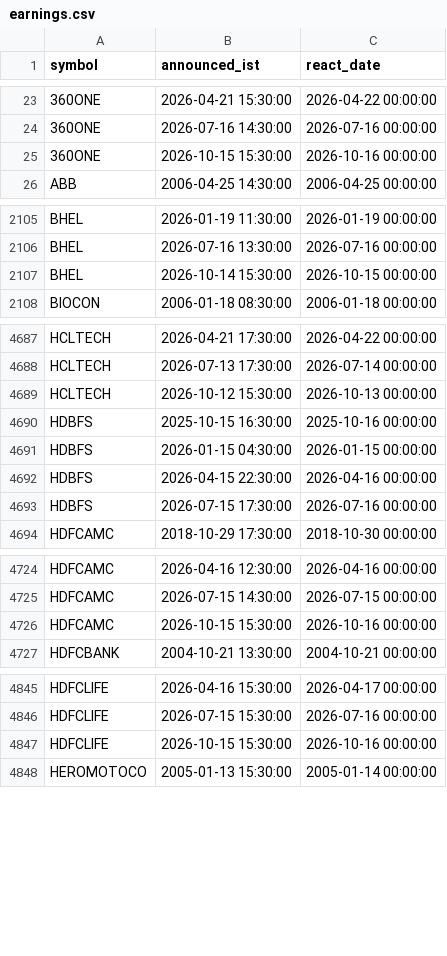
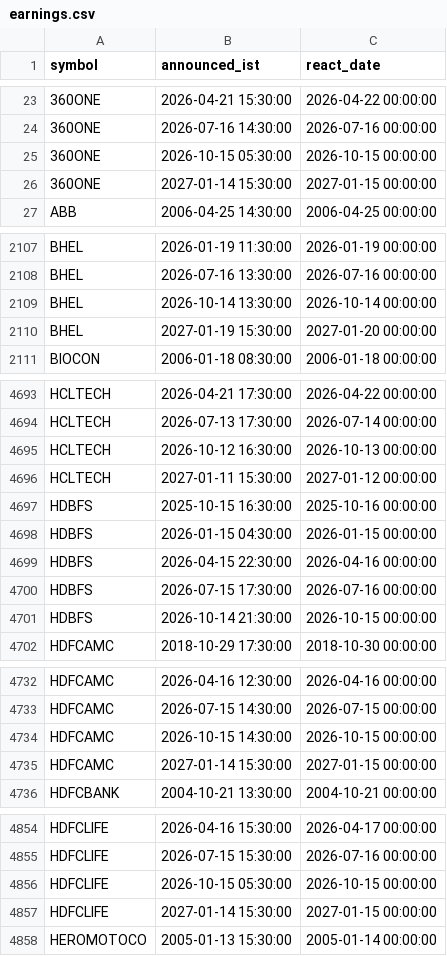
Before and after one commit to san1eev1/Stock-predictor, a CSV file: earnings.csv, drawn as a sheet; only a part is shown, gaps mark what is left out; the diff covers the shown part only.

```diff
--- a/earnings.csv
+++ b/earnings.csv
@@ -24,3 +24,4 @@ symbol,announced_ist,react_date
 360ONE,2026-07-16 14:30:00,2026-07-16 00:00:00
-360ONE,2026-10-15 15:30:00,2026-10-16 00:00:00
+360ONE,2026-10-15 05:30:00,2026-10-15 00:00:00
+360ONE,2027-01-14 15:30:00,2027-01-15 00:00:00
 ABB,2006-04-25 14:30:00,2006-04-25 00:00:00
@@ -2106,3 +2108,4 @@ BHEL,2026-01-19 11:30:00,2026-01-19 00:00:00
 BHEL,2026-07-16 13:30:00,2026-07-16 00:00:00
-BHEL,2026-10-14 15:30:00,2026-10-15 00:00:00
+BHEL,2026-10-14 13:30:00,2026-10-14 00:00:00
+BHEL,2027-01-19 15:30:00,2027-01-20 00:00:00
 BIOCON,2006-01-18 08:30:00,2006-01-18 00:00:00
@@ -4688,3 +4694,4 @@ HCLTECH,2026-04-21 17:30:00,2026-04-22 00:00:00
 HCLTECH,2026-07-13 17:30:00,2026-07-14 00:00:00
-HCLTECH,2026-10-12 15:30:00,2026-10-13 00:00:00
+HCLTECH,2026-10-12 16:30:00,2026-10-13 00:00:00
+HCLTECH,2027-01-11 15:30:00,2027-01-12 00:00:00
 HDBFS,2025-10-15 16:30:00,2025-10-16 00:00:00
@@ -4693,2 +4700,3 @@ HDBFS,2026-04-15 22:30:00,2026-04-16 00:00:00
 HDBFS,2026-07-15 17:30:00,2026-07-16 00:00:00
+HDBFS,2026-10-14 21:30:00,2026-10-15 00:00:00
 HDFCAMC,2018-10-29 17:30:00,2018-10-30 00:00:00
@@ -4725,3 +4733,4 @@ HDFCAMC,2026-04-16 12:30:00,2026-04-16 00:00:00
 HDFCAMC,2026-07-15 14:30:00,2026-07-15 00:00:00
-HDFCAMC,2026-10-15 15:30:00,2026-10-16 00:00:00
+HDFCAMC,2026-10-15 14:30:00,2026-10-15 00:00:00
+HDFCAMC,2027-01-14 15:30:00,2027-01-15 00:00:00
 HDFCBANK,2004-10-21 13:30:00,2004-10-21 00:00:00
@@ -4846,3 +4855,4 @@ HDFCLIFE,2026-04-16 15:30:00,2026-04-17 00:00:00
 HDFCLIFE,2026-07-15 15:30:00,2026-07-16 00:00:00
-HDFCLIFE,2026-10-15 15:30:00,2026-10-16 00:00:00
+HDFCLIFE,2026-10-15 05:30:00,2026-10-15 00:00:00
+HDFCLIFE,2027-01-14 15:30:00,2027-01-15 00:00:00
 HEROMOTOCO,2005-01-13 15:30:00,2005-01-14 00:00:00
```
Also changed, not shown: 16 added rows, 1 removed row and 86 edited cells elsewhere in this file, corporate_actions.csv, indices/2026.csv, 8 other files.
